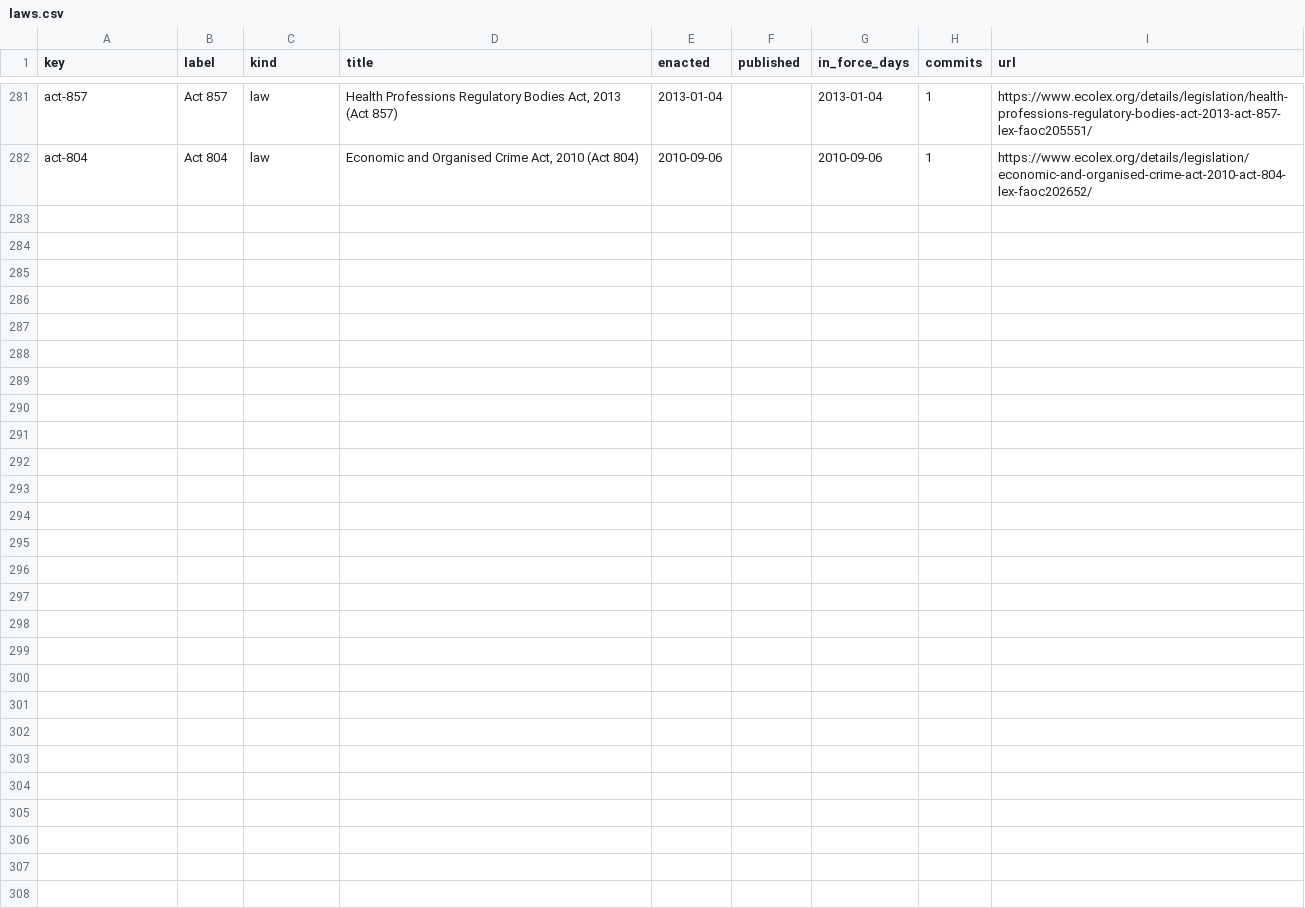
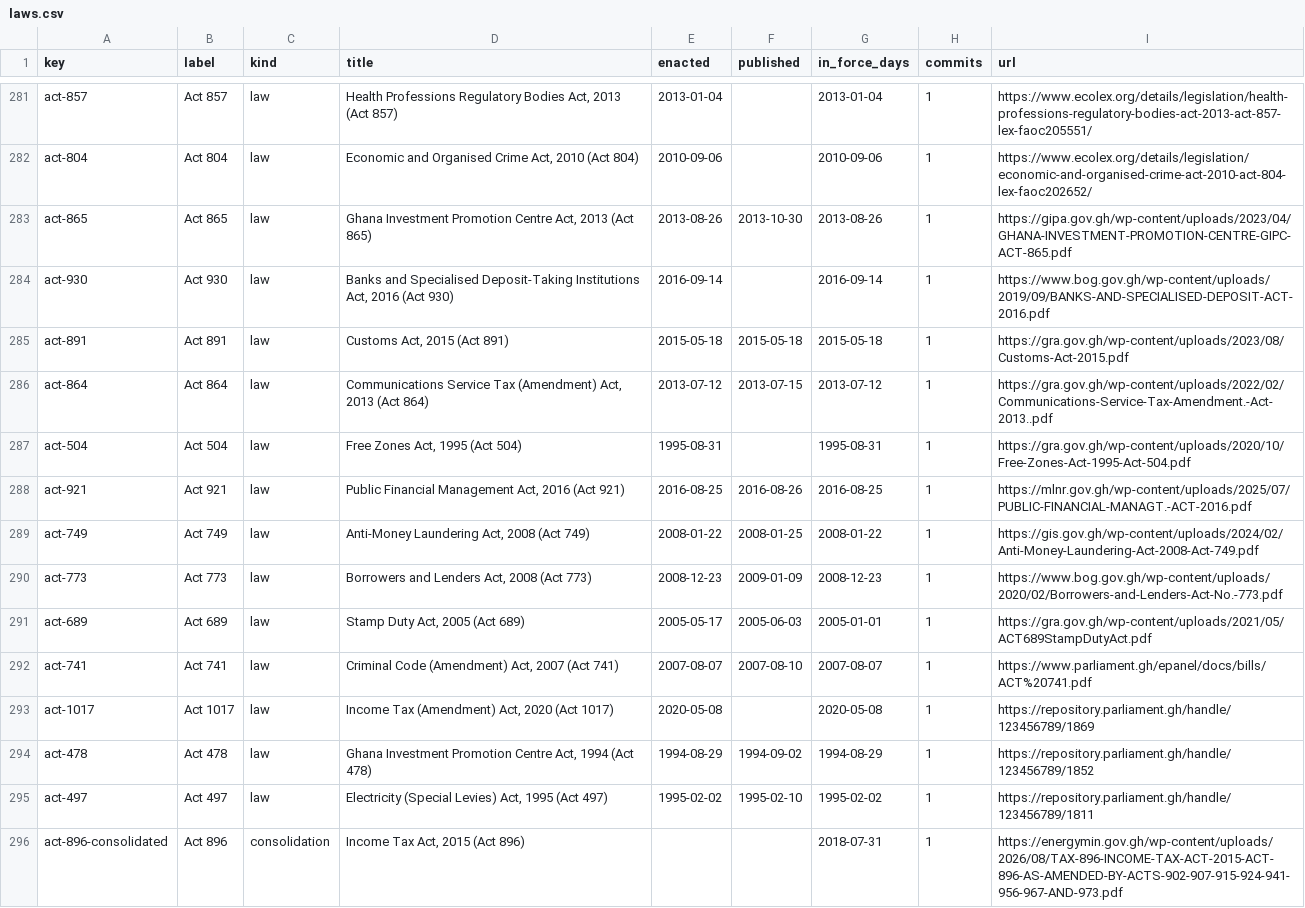
Before and after one commit to lexifina/ghana-law, a CSV file: data/laws.csv, drawn as a sheet; only a part is shown, gaps mark what is left out; the diff names each change by its address in the sheet, - before the commit and + after, or states it on an @@ line.

Commit message:
Documentation: Acts from government agency sites added
README, REPRODUCE and LICENSE updated in place for 11 Acts read from the Assembly Press prints that the Bank of
Ghana, the Ghana Revenue Authority, GIPA, the Immigration Service, the Ministry of Lands, the Ministry of Energy and
Parliament publish (among them the Customs Act, 2015, the Public Financial Management Act, 2016 and the Income Tax
Act, 2015 as amended up to 2018), and 3 Library Acts now read; data/laws.csv and data/paths.json list them; the
build scripts are in tools/secondary. No law text changes.

In-force: 2026-11-27
Kind: documentation

```diff
--- a/data/laws.csv
+++ b/data/laws.csv
+row 283: act-865 | Act 865 | law | Ghana Investment Promotion Centre Act, 2013 (Act 865) | 2013-08-26 | 2013-10-30 | 2013-08-26 | 1 | https://gipa.gov.gh/wp-content/uploads/2023/04/GHANA-INVESTMENT-PROMOTION-CENTRE-GIPC-ACT-865.pdf
+row 284: act-930 | Act 930 | law | Banks and Specialised Deposit-Taking Institutions Act, 2016 (Act 930) | 2016-09-14 |  | 2016-09-14 | 1 | https://www.bog.gov.gh/wp-content/uploads/2019/09/BANKS-AND-SPECIALISED-DEPOSIT-ACT-2016.pdf
+row 285: act-891 | Act 891 | law | Customs Act, 2015 (Act 891) | 2015-05-18 | 2015-05-18 | 2015-05-18 | 1 | https://gra.gov.gh/wp-content/uploads/2023/08/Customs-Act-2015.pdf
+row 286: act-864 | Act 864 | law | Communications Service Tax (Amendment) Act, 2013 (Act 864) | 2013-07-12 | 2013-07-15 | 2013-07-12 | 1 | https://gra.gov.gh/wp-content/uploads/2022/02/Communications-Service-Tax-Amendment.-Act-2013..pdf
+row 287: act-504 | Act 504 | law | Free Zones Act, 1995 (Act 504) | 1995-08-31 |  | 1995-08-31 | 1 | https://gra.gov.gh/wp-content/uploads/2020/10/Free-Zones-Act-1995-Act-504.pdf
+row 288: act-921 | Act 921 | law | Public Financial Management Act, 2016 (Act 921) | 2016-08-25 | 2016-08-26 | 2016-08-25 | 1 | https://mlnr.gov.gh/wp-content/uploads/2025/07/PUBLIC-FINANCIAL-MANAGT.-ACT-2016.pdf
+row 289: act-749 | Act 749 | law | Anti-Money Laundering Act, 2008 (Act 749) | 2008-01-22 | 2008-01-25 | 2008-01-22 | 1 | https://gis.gov.gh/wp-content/uploads/2024/02/Anti-Money-Laundering-Act-2008-Act-749.pdf
+row 290: act-773 | Act 773 | law | Borrowers and Lenders Act, 2008 (Act 773) | 2008-12-23 | 2009-01-09 | 2008-12-23 | 1 | https://www.bog.gov.gh/wp-content/uploads/2020/02/Borrowers-and-Lenders-Act-No.-773.pdf
+row 291: act-689 | Act 689 | law | Stamp Duty Act, 2005 (Act 689) | 2005-05-17 | 2005-06-03 | 2005-01-01 | 1 | https://gra.gov.gh/wp-content/uploads/2021/05/ACT689StampDutyAct.pdf
+row 292: act-741 | Act 741 | law | Criminal Code (Amendment) Act, 2007 (Act 741) | 2007-08-07 | 2007-08-10 | 2007-08-07 | 1 | https://www.parliament.gh/epanel/docs/bills/ACT%20741.pdf
+row 293: act-1017 | Act 1017 | law | Income Tax (Amendment) Act, 2020 (Act 1017) | 2020-05-08 |  | 2020-05-08 | 1 | https://repository.parliament.gh/handle/123456789/1869
+row 294: act-478 | Act 478 | law | Ghana Investment Promotion Centre Act, 1994 (Act 478) | 1994-08-29 | 1994-09-02 | 1994-08-29 | 1 | https://repository.parliament.gh/handle/123456789/1852
+row 295: act-497 | Act 497 | law | Electricity (Special Levies) Act, 1995 (Act 497) | 1995-02-02 | 1995-02-10 | 1995-02-02 | 1 | https://repository.parliament.gh/handle/123456789/1811
+row 296: act-896-consolidated | Act 896 | consolidation | Income Tax Act, 2015 (Act 896) |  |  | 2018-07-31 | 1 | https://energymin.gov.gh/wp-content/uploads/2026/08/TAX-896-INCOME-TAX-ACT-2015-ACT-896-AS-AMENDED-BY-ACTS-902-907-915-924-941-956-967-AND-973.pdf
```
Also changed, not shown: 12 other files.
